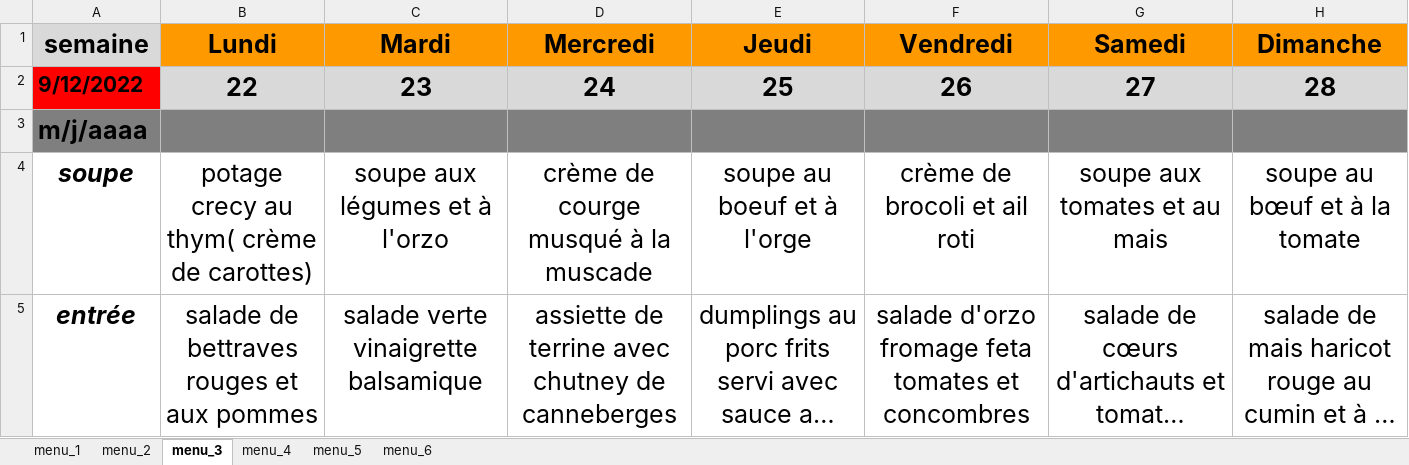
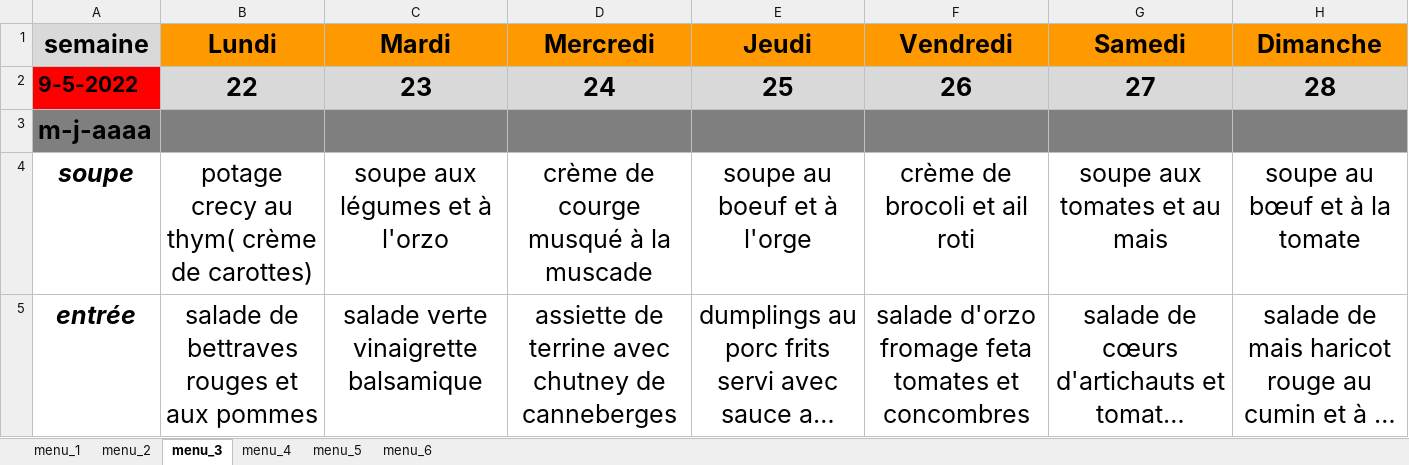
Before and after one commit to Mastalp/menu, an Excel workbook: menu_sur_6_semaines_RES.xlsx, sheet menu_3, drawn as a sheet; only a part is shown; long unchanged cells end in …; values as stored, in another font and other column widths than the file's, no borders; the diff names each change by its address in the sheet, - before the commit and + after, or states it on an @@ line.

Commit message:
menu_auto.py up to date

```diff
--- a/menu_sur_6_semaines_RES.xlsx (sheet menu_3)
+++ b/menu_sur_6_semaines_RES.xlsx (sheet menu_3)
-A2 (semaine): 9/12/2022
+A2 (semaine): 9-5-2022
-A3 (semaine): m/j/aaaa
+A3 (semaine): m-j-aaaa
```
Also changed, not shown: sheet menu_4, sheet menu_2, sheet menu_1, sheet menu_5, sheet menu_6, 4 other files.
